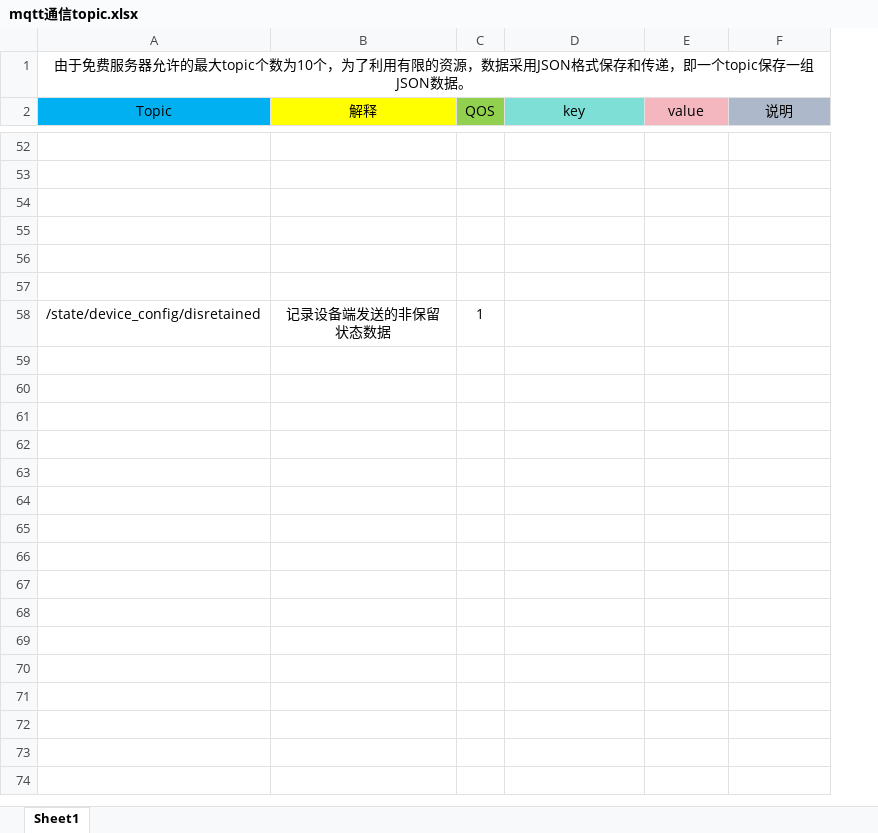
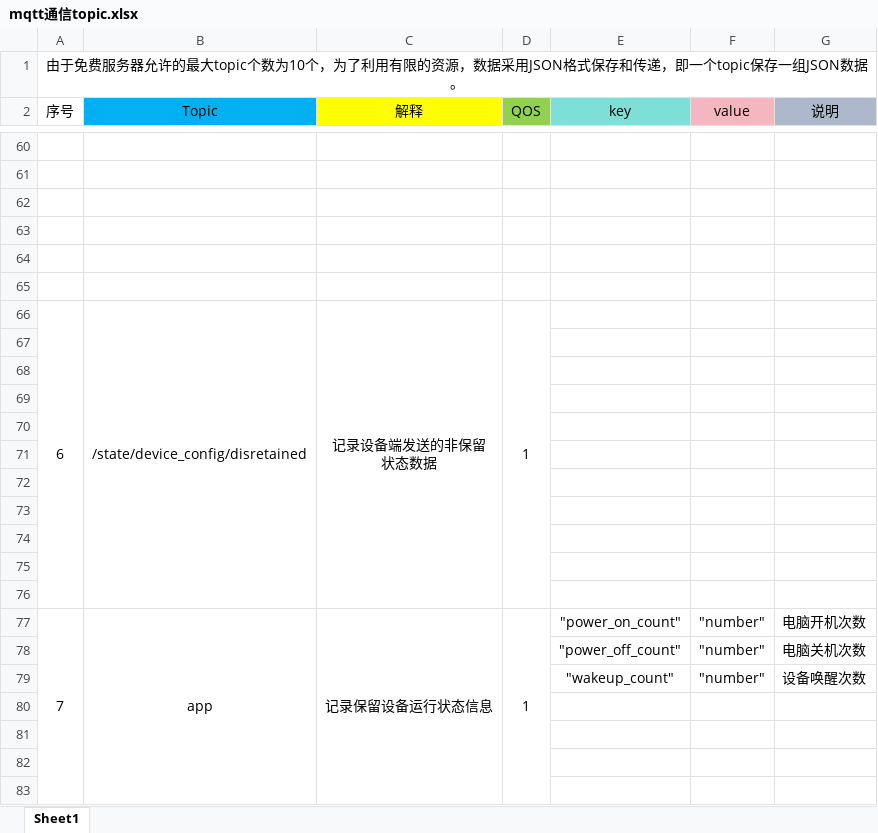
Before and after one commit to Magiclxw/Sparrow, an Excel workbook: doc/mqtt通信topic.xlsx, sheet Sheet1, drawn as a sheet; only a part is shown, gaps mark what is left out; values as stored, in another font and other column widths than the file's, no borders; removed rows and columns are numbered as before the commit, all else as after; the diff covers the shown part only; the diff names each change by its address in the sheet, - before the commit and + after, or states it on an @@ line.

```diff
--- a/doc/mqtt通信topic.xlsx (sheet Sheet1)
+++ b/doc/mqtt通信topic.xlsx (sheet Sheet1)
+column A (序号), row 1: 由于免费服务器允许的最大topic个数为10个，为了利用有限的资源，数据采用JSON格式保存和传递，即一个topic保存一组JSON数据。; row 66: 6
-B1 (Topic): 由于免费服务器允许的最大topic个数为10个，为了利用有限的资源，数据采用JSON格式保存和传递，即一个topic保存一组JSON数据。
+B1 (Topic): (empty)
-A1:F1 merged
+B66:B76 merged
+C66:C76 merged
+D66:D76 merged
+row 67: (empty)
+row 68: (empty)
+row 69: (empty)
+row 70: (empty)
+row 71: (empty)
+row 72: (empty)
+row 73: (empty)
+row 74: (empty)
+row 75: (empty)
+row 76: (empty)
+row 77: 7 | app | 记录保留设备运行状态信息 | 1 | "power_on_count" | "number" | 电脑开机次数
+row 78:  |  |  |  | "power_off_count" | "number" | 电脑关机次数
+row 79:  |  |  |  | "wakeup_count" | "number" | 设备唤醒次数
+row 80: (empty)
+row 81: (empty)
+row 82: (empty)
+row 83: (empty)
```
Also changed, not shown: 18 added rows, 1 removed row, 16 edited cells and merged cells elsewhere in this sheet, 28 other files.
